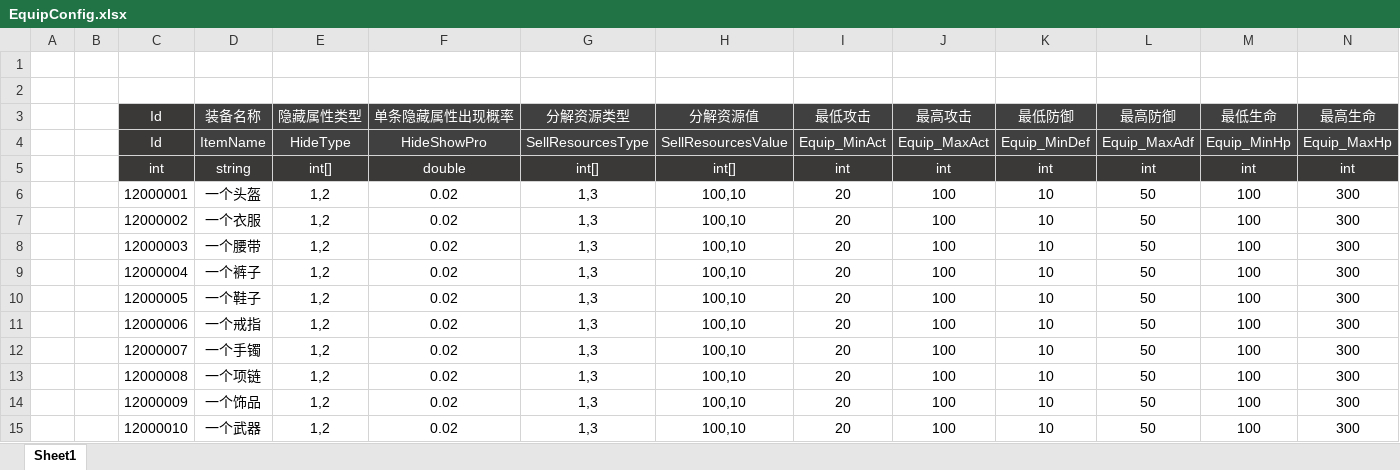
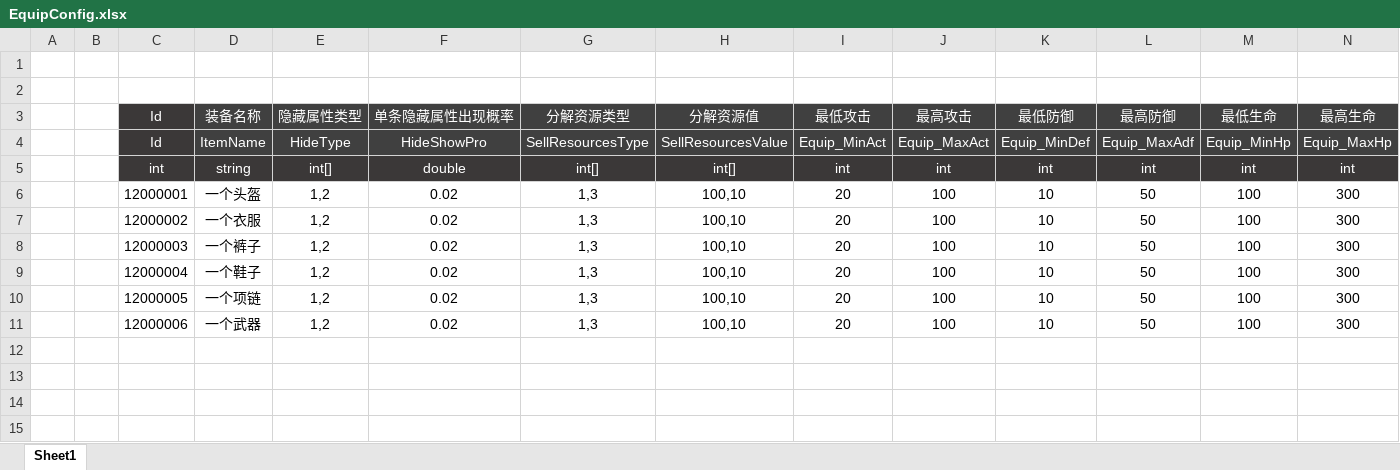
Before and after one commit to csyinghuochong/miniprogram_1, an Excel workbook: Unity/Assets/Config/Excel/EquipConfig.xlsx, sheet Sheet1, drawn as a sheet; only a part is shown; values as stored, in another font and other column widths than the file's, no borders; rows hold the shown columns only; the diff names each change by its address in the sheet, - before the commit and + after, or states it on an @@ line.

```diff
--- a/Unity/Assets/Config/Excel/EquipConfig.xlsx (sheet Sheet1)
+++ b/Unity/Assets/Config/Excel/EquipConfig.xlsx (sheet Sheet1)
-D8: 一个腰带
+D8: 一个裤子
-D9: 一个裤子
+D9: 一个鞋子
-D10: 一个鞋子
+D10: 一个项链
-D11: 一个戒指
+D11: 一个武器
-row 12:  |  | 12000007 | 一个手镯 | 1,2 | 0.02 | 1,3 | 100,10 | 20 | 100 | 10 | 50 | 100 | 300
-row 13:  |  | 12000008 | 一个项链 | 1,2 | 0.02 | 1,3 | 100,10 | 20 | 100 | 10 | 50 | 100 | 300
-row 14:  |  | 12000009 | 一个饰品 | 1,2 | 0.02 | 1,3 | 100,10 | 20 | 100 | 10 | 50 | 100 | 300
-row 15:  |  | 12000010 | 一个武器 | 1,2 | 0.02 | 1,3 | 100,10 | 20 | 100 | 10 | 50 | 100 | 300
```
Also changed, not shown: Unity/Assets/Config/Excel/ItemConfig.xlsx, 2 other files.
